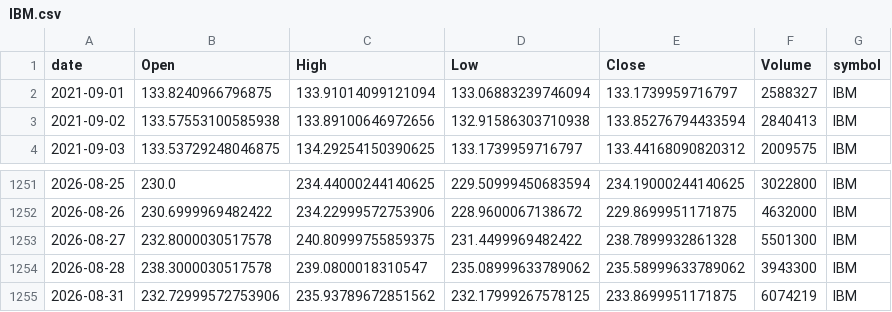
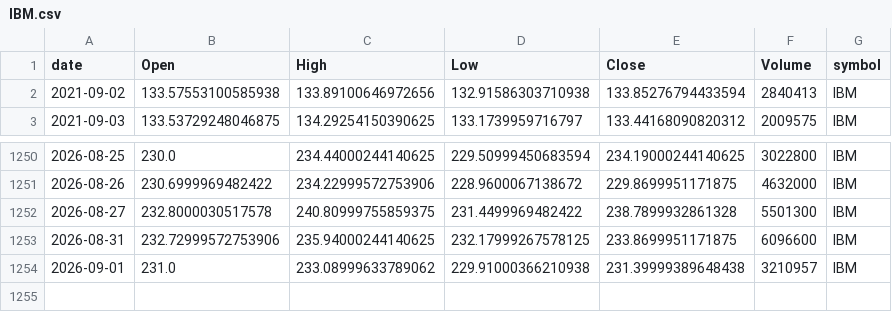
Before and after one commit to jauresfranck/pipeline_donnes-collectes_nettoye, a CSV file: data/IBM.csv, drawn as a sheet; only a part is shown, gaps mark what is left out.

```diff
--- a/data/IBM.csv
+++ b/data/IBM.csv
@@ -1,3 +1,2 @@
 date,Open,High,Low,Close,Volume,symbol
-2021-09-01,133.8240966796875,133.91014099121094,133.06883239746094,133.1739959716797,2588327,IBM
 2021-09-02,133.57553100585938,133.89100646972656,132.91586303710938,133.85276794433594,2840413,IBM
@@ -1253,3 +1252,3 @@ date,Open,High,Low,Close,Volume,symbol
 2026-08-27,232.8000030517578,240.80999755859375,231.4499969482422,238.7899932861328,5501300,IBM
-2026-08-28,238.3000030517578,239.0800018310547,235.08999633789062,235.58999633789062,3943300,IBM
-2026-08-31,232.72999572753906,235.93789672851562,232.17999267578125,233.8699951171875,6074219,IBM
+2026-08-31,232.72999572753906,235.94000244140625,232.17999267578125,233.8699951171875,6096600,IBM
+2026-09-01,231.0,233.08999633789062,229.91000366210938,231.39999389648438,3210957,IBM
```
Also changed, not shown: data/SHOP.csv, data/ZS.csv, 28 other files.
